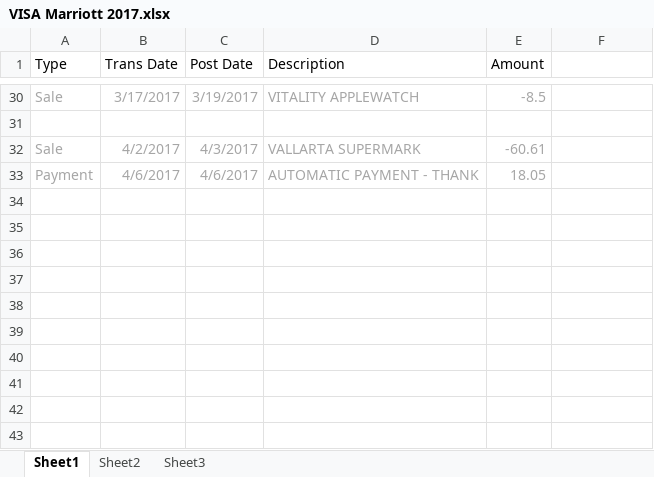
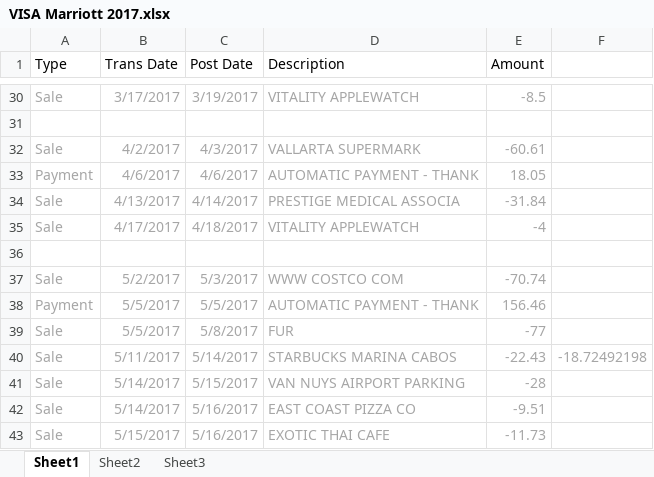
Before and after one commit to lkleinl/hello-world, an Excel workbook: VISA Marriott 2017.xlsx, sheet Sheet1, drawn as a sheet; only a part is shown, gaps mark what is left out; values as stored, in another font and other column widths than the file's, no borders; the diff names each change by its address in the sheet, - before the commit and + after, or states it on an @@ line.

```diff
--- a/VISA Marriott 2017.xlsx (sheet Sheet1)
+++ b/VISA Marriott 2017.xlsx (sheet Sheet1)
+row 34: Sale | 4/13/2017 | 4/14/2017 | PRESTIGE MEDICAL ASSOCIA | -31.84
+row 35: Sale | 4/17/2017 | 4/18/2017 | VITALITY APPLEWATCH | -4
+row 36: (empty)
+row 37: Sale | 5/2/2017 | 5/3/2017 | WWW COSTCO COM | -70.74
+row 38: Payment | 5/5/2017 | 5/5/2017 | AUTOMATIC PAYMENT - THANK | 156.46
+row 39: Sale | 5/5/2017 | 5/8/2017 | FUR | -77
+row 40: Sale | 5/11/2017 | 5/14/2017 | STARBUCKS MARINA CABOS | -22.43 | -18.72492198
+row 41: Sale | 5/14/2017 | 5/15/2017 | VAN NUYS AIRPORT PARKING | -28
+row 42: Sale | 5/14/2017 | 5/16/2017 | EAST COAST PIZZA CO | -9.51
+row 43: Sale | 5/15/2017 | 5/16/2017 | EXOTIC THAI CAFE | -11.73
```
Also changed, not shown: AMEX 2017.xlsx, Deudas.xlsx, 3 other files.
